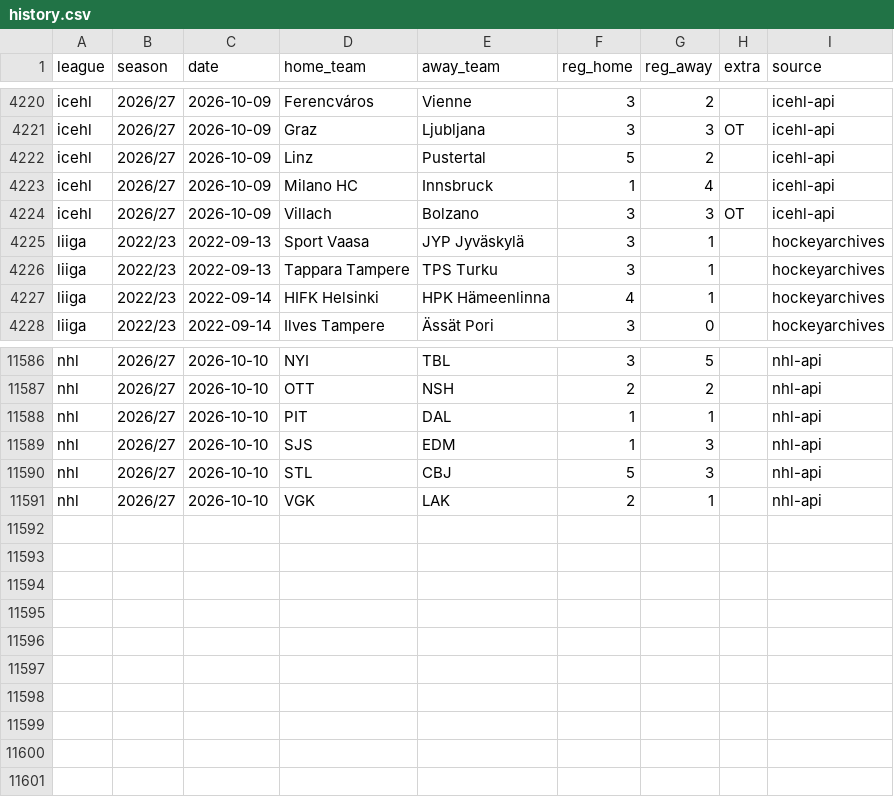
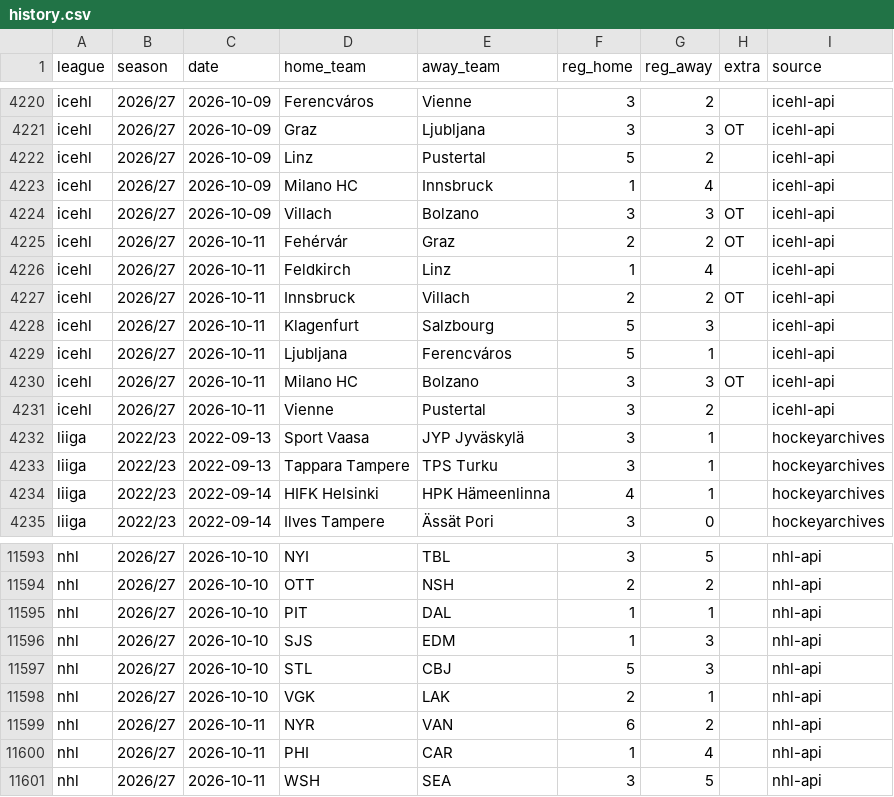
Before and after one commit to reinski260970/soccer, a CSV file: data/hockey/history.csv, drawn as a sheet; only a part is shown, gaps mark what is left out.

Commit message:
Hockey data audit 2026-10-12T11:11Z

```diff
--- a/data/hockey/history.csv
+++ b/data/hockey/history.csv
@@ -4224,2 +4224,9 @@ icehl,2026/27,2026-10-09,Milano HC,Innsbruck,1,4,,icehl-api
 icehl,2026/27,2026-10-09,Villach,Bolzano,3,3,OT,icehl-api
+icehl,2026/27,2026-10-11,Fehérvár,Graz,2,2,OT,icehl-api
+icehl,2026/27,2026-10-11,Feldkirch,Linz,1,4,,icehl-api
+icehl,2026/27,2026-10-11,Innsbruck,Villach,2,2,OT,icehl-api
+icehl,2026/27,2026-10-11,Klagenfurt,Salzbourg,5,3,,icehl-api
+icehl,2026/27,2026-10-11,Ljubljana,Ferencváros,5,1,,icehl-api
+icehl,2026/27,2026-10-11,Milano HC,Bolzano,3,3,OT,icehl-api
+icehl,2026/27,2026-10-11,Vienne,Pustertal,3,2,,icehl-api
 liiga,2022/23,2022-09-13,Sport Vaasa,JYP Jyväskylä,3,1,,hockeyarchives
@@ -11591 +11598,4 @@ nhl,2026/27,2026-10-10,STL,CBJ,5,3,,nhl-api
 nhl,2026/27,2026-10-10,VGK,LAK,2,1,,nhl-api
+nhl,2026/27,2026-10-11,NYR,VAN,6,2,,nhl-api
+nhl,2026/27,2026-10-11,PHI,CAR,1,4,,nhl-api
+nhl,2026/27,2026-10-11,WSH,SEA,3,5,,nhl-api
```
Also changed, not shown: 1 other file.
